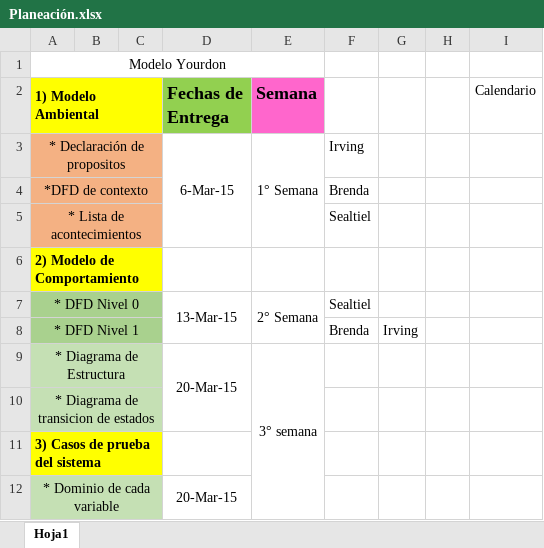
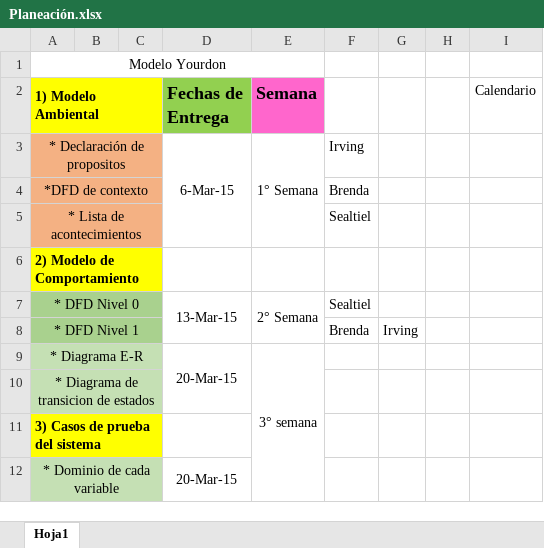
Before and after one commit to sealtiel92/administracion-de-proyectos, an Excel workbook: documentos/Planeación.xlsx, sheet Hoja1, drawn as a sheet; only a part is shown; values as stored, in another font and other column widths than the file's, no borders; charts and pictures not drawn; the diff names each change by its address in the sheet, - before the commit and + after, or states it on an @@ line.

Commit message:
Planeación 1
Dentro del modelo de comportamiento se modifico el Diagrama de
estructura por el Diagrama E-R

```diff
--- a/documentos/Planeación.xlsx (sheet Hoja1)
+++ b/documentos/Planeación.xlsx (sheet Hoja1)
-A9 (1) Modelo Ambiental): * Diagrama de Estructura
+A9 (1) Modelo Ambiental): * Diagrama E-R
```
